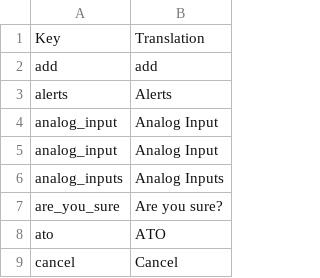
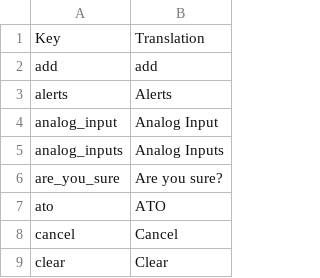
Before and after one commit to reef-pi/reef-pi, a CSV file: front-end/assets/translations/en.csv, drawn as a sheet; only a part is shown; the shorter side is filled out with more unchanged rows; the diff names each change by its address in the sheet, - before the commit and + after, or states it on an @@ line.

Commit message:
remove duplicate entry

```diff
--- a/front-end/assets/translations/en.csv
+++ b/front-end/assets/translations/en.csv
-row 5: analog_input | Analog Input
```
